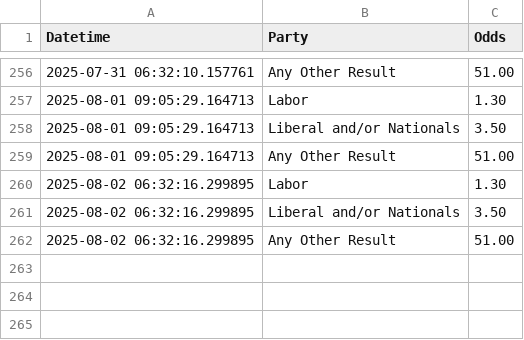
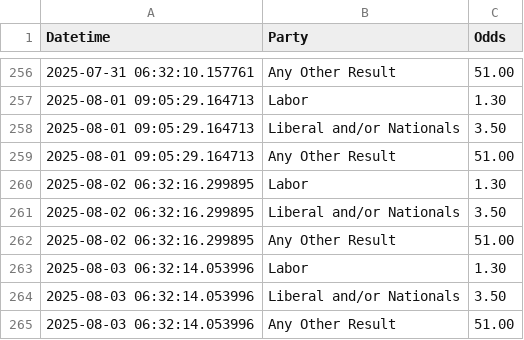
Before and after one commit to bpalmer4/Election-2028, a CSV file: betting-data/sportsbet-2028-election-winner.csv, drawn as a sheet; only a part is shown, gaps mark what is left out; the diff names each change by its address in the sheet, - before the commit and + after, or states it on an @@ line.

Commit message:
betting market update

```diff
--- a/betting-data/sportsbet-2028-election-winner.csv
+++ b/betting-data/sportsbet-2028-election-winner.csv
+row 263: 2025-08-03 06:32:14.053996 | Labor | 1.30
+row 264: 2025-08-03 06:32:14.053996 | Liberal and/or Nationals | 3.50
+row 265: 2025-08-03 06:32:14.053996 | Any Other Result | 51.00
```
